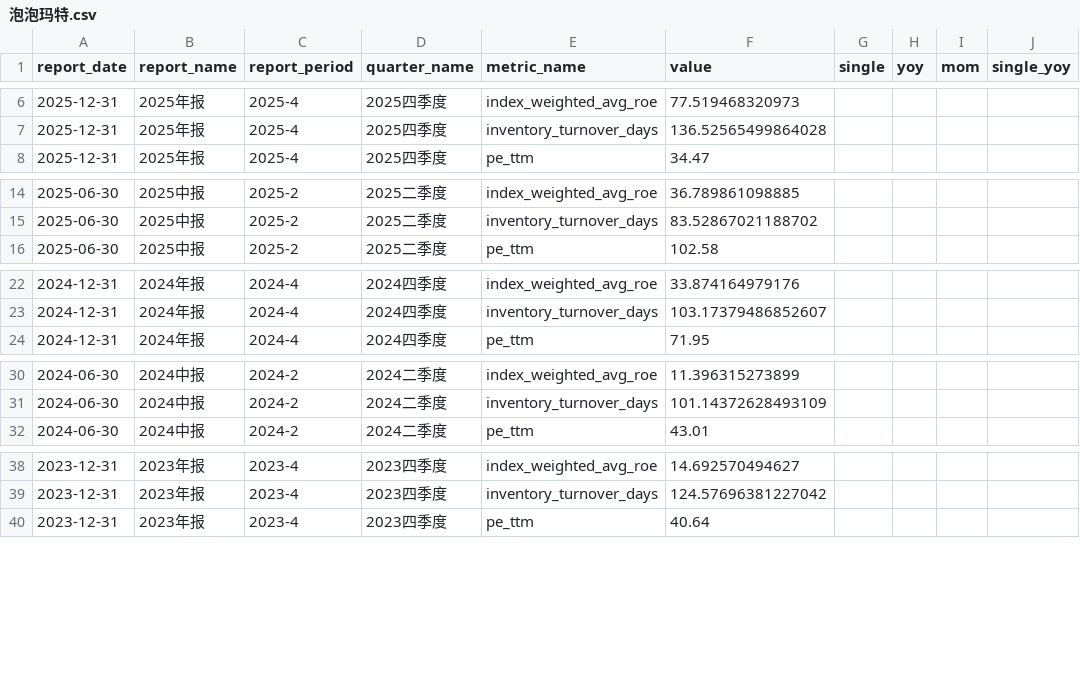
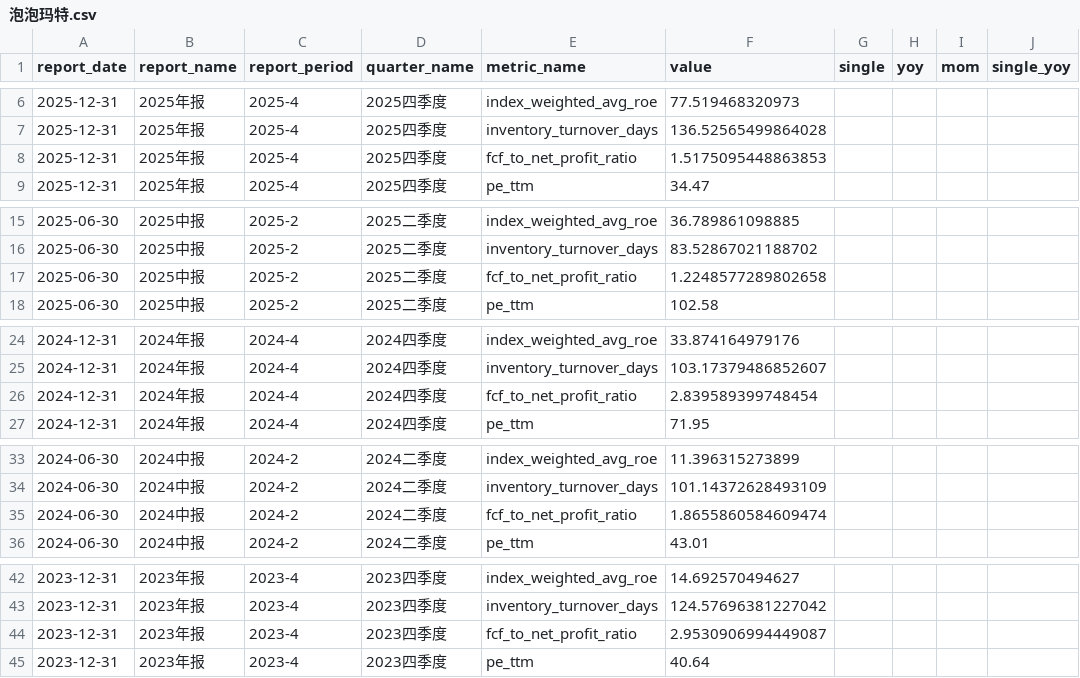
Before and after one commit to lin88lin8850/Stocker-Monitor, a CSV file: data/泡泡玛特.csv, drawn as a sheet; only a part is shown, gaps mark what is left out; the diff covers the shown part only; the diff names each change by its address in the sheet, - before the commit and + after, or states it on an @@ line.

```diff
--- a/data/泡泡玛特.csv
+++ b/data/泡泡玛特.csv
+row 8: 2025-12-31 | 2025年报 | 2025-4 | 2025四季度 | fcf_to_net_profit_ratio | 1.5175095448863853
+row 17: 2025-06-30 | 2025中报 | 2025-2 | 2025二季度 | fcf_to_net_profit_ratio | 1.2248577289802658
+row 26: 2024-12-31 | 2024年报 | 2024-4 | 2024四季度 | fcf_to_net_profit_ratio | 2.839589399748454
+row 35: 2024-06-30 | 2024中报 | 2024-2 | 2024二季度 | fcf_to_net_profit_ratio | 1.8655860584609474
+row 44: 2023-12-31 | 2023年报 | 2023-4 | 2023四季度 | fcf_to_net_profit_ratio | 2.9530906994449087
```
Also changed, not shown: 8 added rows elsewhere in this file, data/中金黄金.csv, data/招商银行.csv, 9 other files.
